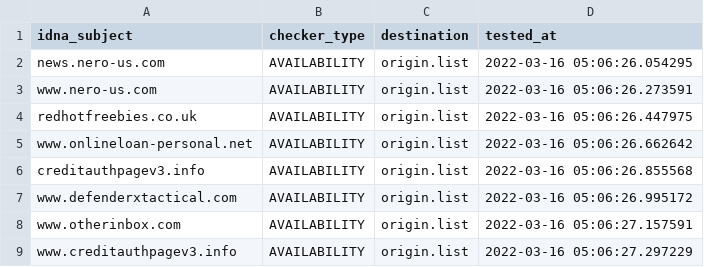
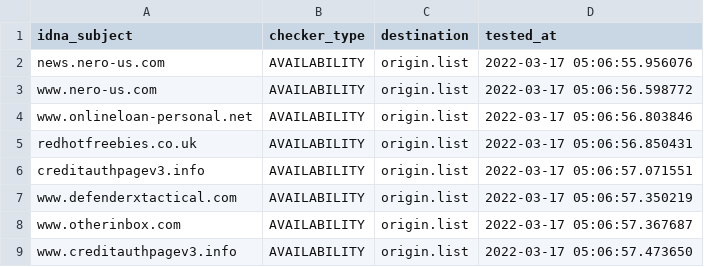
Before and after one commit to dead-hosts/add.Spam_git_FadeMind, a CSV file: .pyfunceble/inactive.csv, drawn as a sheet.

```diff
--- a/.pyfunceble/inactive.csv
+++ b/.pyfunceble/inactive.csv
@@ -1,9 +1,9 @@
 idna_subject,checker_type,destination,tested_at
-news.nero-us.com,AVAILABILITY,origin.list,2022-03-16 05:06:26.054295
-www.nero-us.com,AVAILABILITY,origin.list,2022-03-16 05:06:26.273591
-redhotfreebies.co.uk,AVAILABILITY,origin.list,2022-03-16 05:06:26.447975
-www.onlineloan-personal.net,AVAILABILITY,origin.list,2022-03-16 05:06:26.662642
-creditauthpagev3.info,AVAILABILITY,origin.list,2022-03-16 05:06:26.855568
-www.defenderxtactical.com,AVAILABILITY,origin.list,2022-03-16 05:06:26.995172
-www.otherinbox.com,AVAILABILITY,origin.list,2022-03-16 05:06:27.157591
-www.creditauthpagev3.info,AVAILABILITY,origin.list,2022-03-16 05:06:27.297229
+news.nero-us.com,AVAILABILITY,origin.list,2022-03-17 05:06:55.956076
+www.nero-us.com,AVAILABILITY,origin.list,2022-03-17 05:06:56.598772
+www.onlineloan-personal.net,AVAILABILITY,origin.list,2022-03-17 05:06:56.803846
+redhotfreebies.co.uk,AVAILABILITY,origin.list,2022-03-17 05:06:56.850431
+creditauthpagev3.info,AVAILABILITY,origin.list,2022-03-17 05:06:57.071551
+www.defenderxtactical.com,AVAILABILITY,origin.list,2022-03-17 05:06:57.350219
+www.otherinbox.com,AVAILABILITY,origin.list,2022-03-17 05:06:57.367687
+www.creditauthpagev3.info,AVAILABILITY,origin.list,2022-03-17 05:06:57.473650
```
Also changed, not shown: 13 other files.
